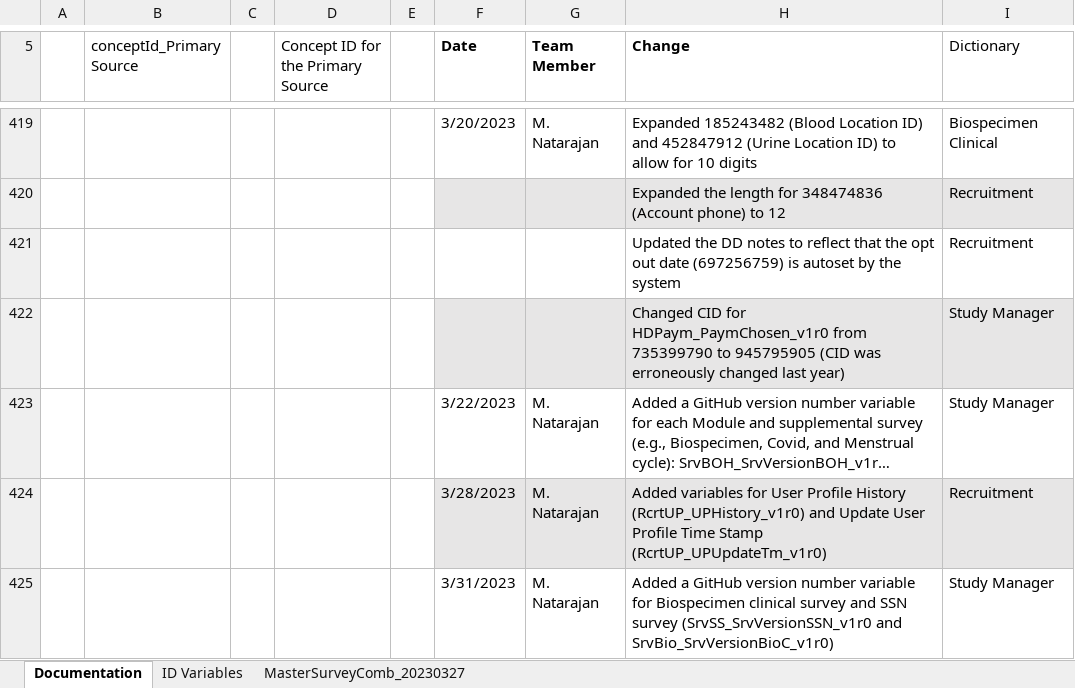
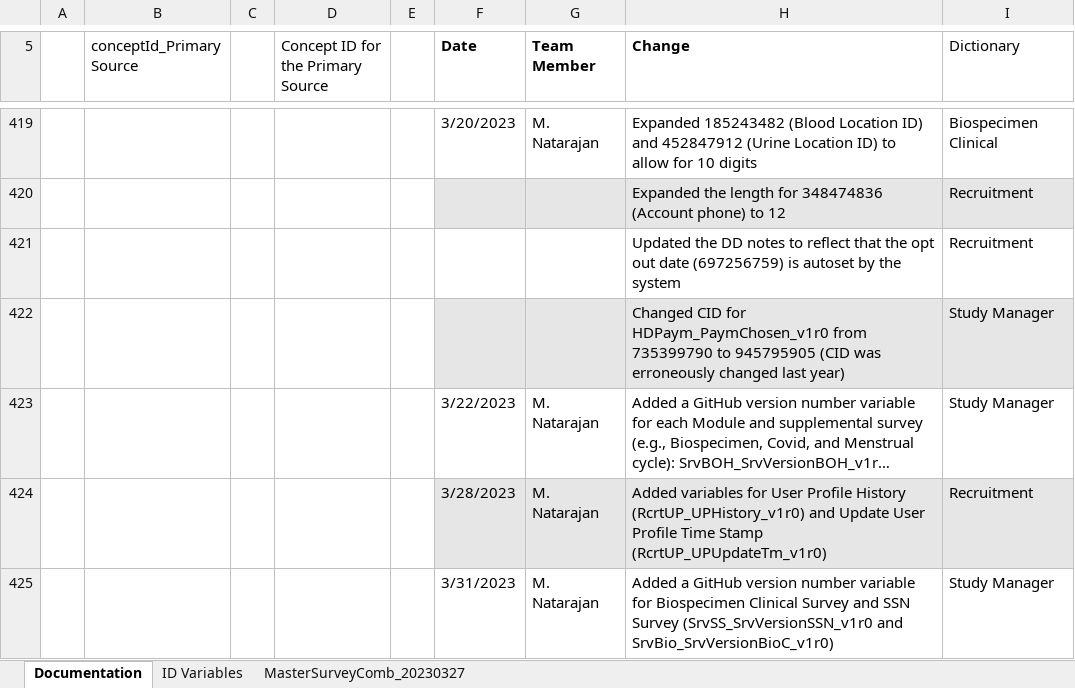
Before and after one commit to Analyticsphere/ConnectMasterAndSurveyCombinedDataDictionary, an Excel workbook: MasterSurveyComb_20220317.xlsx, sheet Documentation, drawn as a sheet; only a part is shown, gaps mark what is left out; long unchanged cells end in …; values as stored, in another font and other column widths than the file's, no borders; the diff names each change by its address in the sheet, - before the commit and + after, or states it on an @@ line.

```diff
--- a/MasterSurveyComb_20220317.xlsx (sheet Documentation)
+++ b/MasterSurveyComb_20220317.xlsx (sheet Documentation)
-H425 (Change): …for Biospecimen clinical survey and SSN survey (SrvSS_SrvVersionSSN_v1r0 and…
+H425 (Change): …for Biospecimen Clinical Survey and SSN Survey (SrvSS_SrvVersionSSN_v1r0 and…
```
Also changed, not shown: sheet MasterSurveyComb_20230327.
